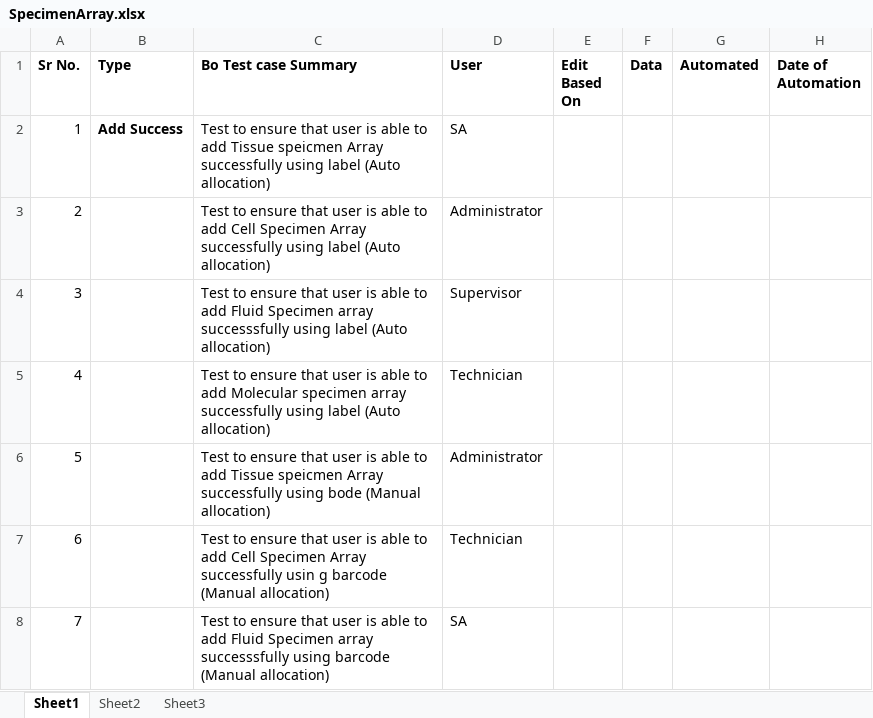
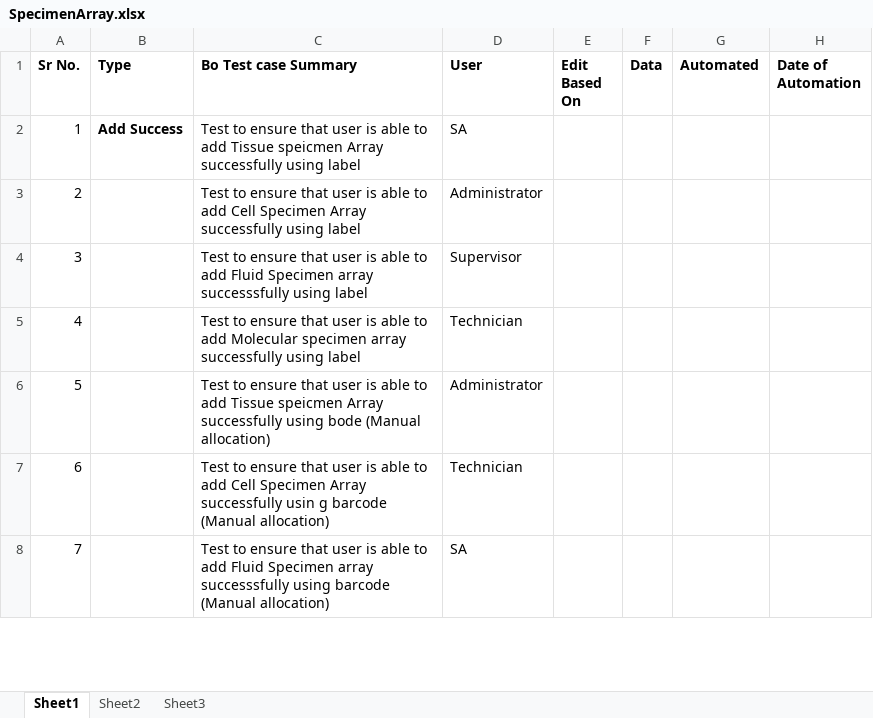
Before and after one commit to NCIP/catissue-docs, an Excel workbook: TestCases/ToBeAutomated/SpecimenArray.xlsx, sheet Sheet1, drawn as a sheet; only a part is shown; values as stored, in another font and other column widths than the file's, no borders; the diff names each change by its address in the sheet, - before the commit and + after, or states it on an @@ line.

Commit message:
Specimen array sheet updated. Author - Sarita Patel
SVN-Revision: 25362

```diff
--- a/TestCases/ToBeAutomated/SpecimenArray.xlsx (sheet Sheet1)
+++ b/TestCases/ToBeAutomated/SpecimenArray.xlsx (sheet Sheet1)
-C2 (Bo Test case Summary): …using label (Auto allocation)
+C2 (Bo Test case Summary): …using label
-C3 (Bo Test case Summary): …using label (Auto allocation)
+C3 (Bo Test case Summary): …using label
-C4 (Bo Test case Summary): …using label (Auto allocation)
+C4 (Bo Test case Summary): …using label
-C5 (Bo Test case Summary): …using label (Auto allocation)
+C5 (Bo Test case Summary): …using label
```
